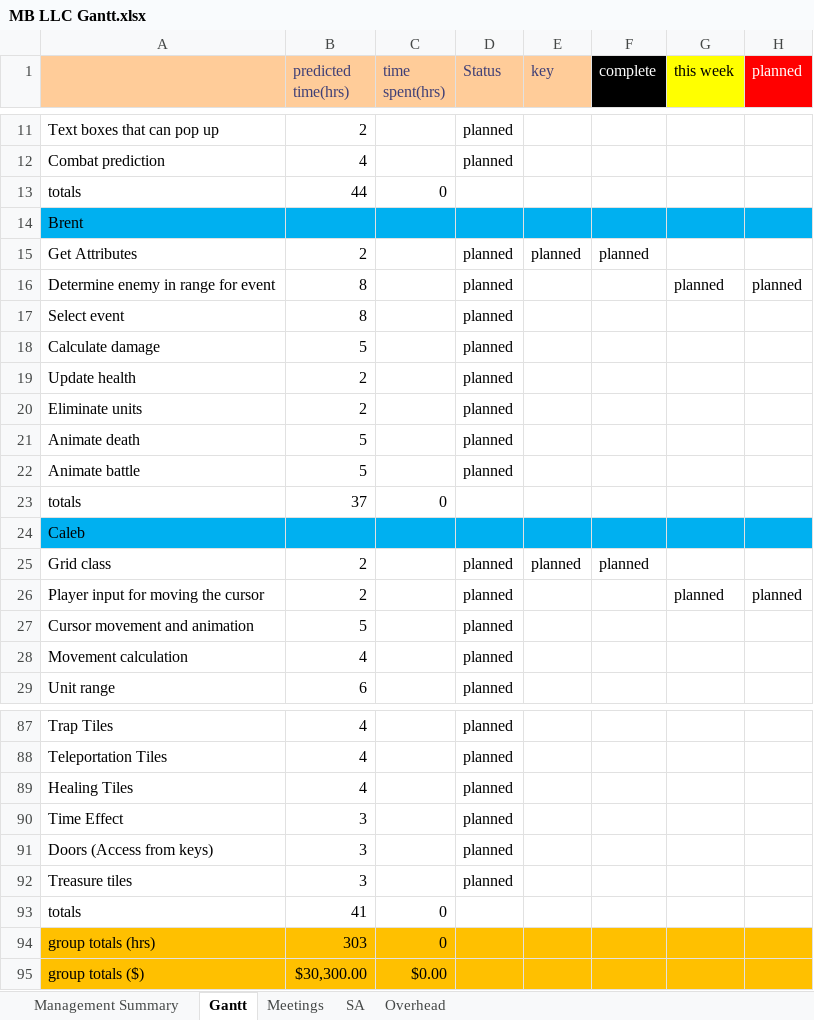
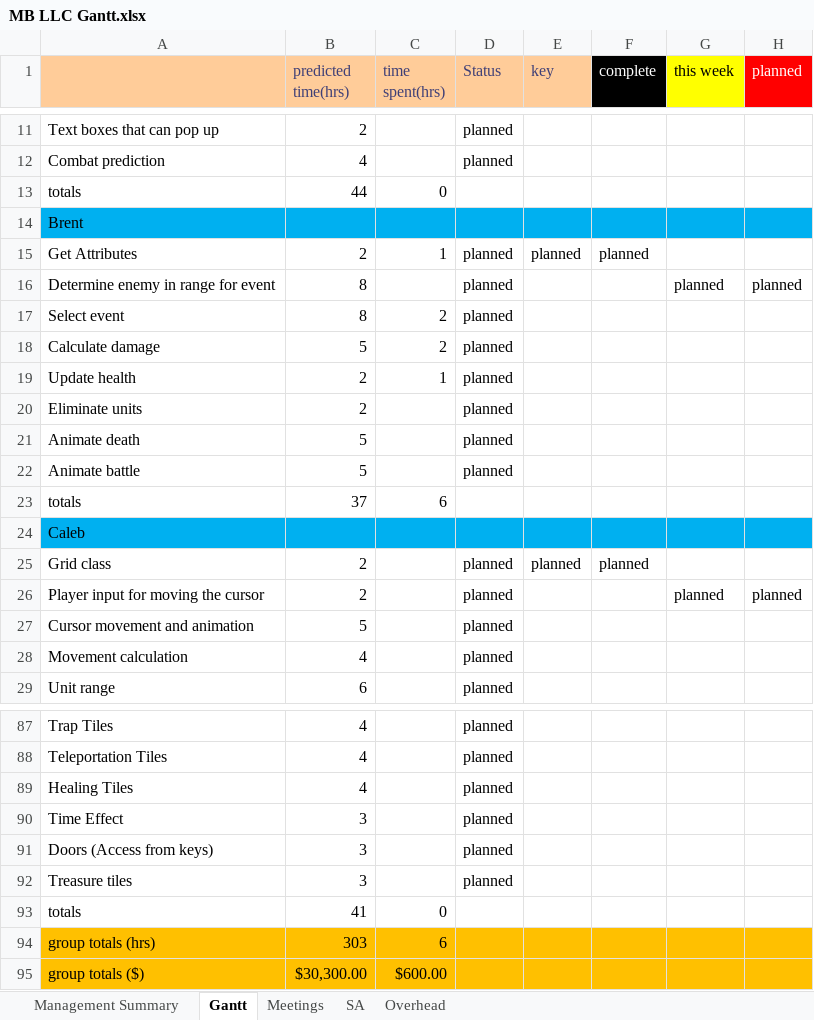
Before and after one commit to Physic1990/Banana_tactics, an Excel workbook: doc/MB LLC Gantt.xlsx, sheet Gantt, drawn as a sheet; only a part is shown, gaps mark what is left out; values as stored, in another font and other column widths than the file's, no borders; conditional formats not drawn; the diff names each change by its address in the sheet, - before the commit and + after, or states it on an @@ line.

```diff
--- a/doc/MB LLC Gantt.xlsx (sheet Gantt)
+++ b/doc/MB LLC Gantt.xlsx (sheet Gantt)
-C15 (time spent(hrs)): (empty)
+C15 (time spent(hrs)): 1
-C17:C18 (time spent(hrs)): (empty)
+C17:C18 (time spent(hrs)): 2
-C19 (time spent(hrs)): (empty)
+C19 (time spent(hrs)): 1
-C23 (time spent(hrs)): 0
+C23 (time spent(hrs)): 6
-C94 (time spent(hrs)): 0
+C94 (time spent(hrs)): 6
-C95 (time spent(hrs)): $0.00
+C95 (time spent(hrs)): $600.00
```
Also changed, not shown: sheet Management Summary, sheet Meetings, sheet SA, sheet Overhead.
